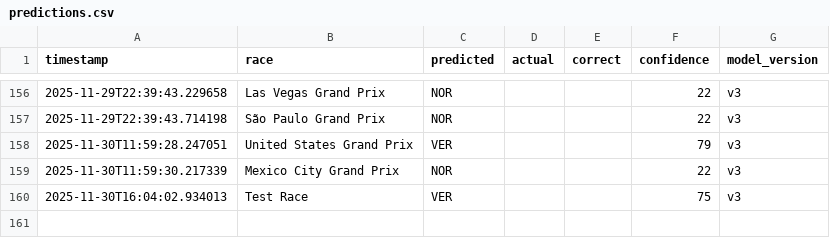
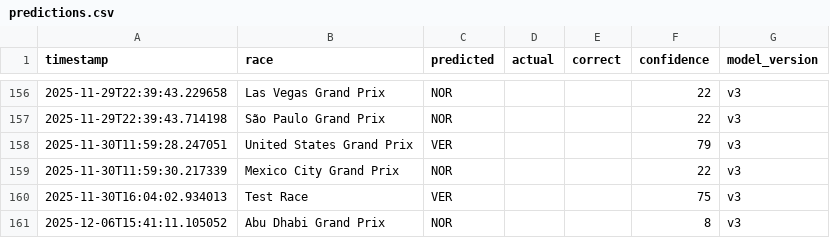
Before and after one commit to Maverick7t/f1_prediction, a CSV file: backend/monitoring/predictions.csv, drawn as a sheet; only a part is shown, gaps mark what is left out.

```diff
--- a/backend/monitoring/predictions.csv
+++ b/backend/monitoring/predictions.csv
@@ -160 +160,2 @@ timestamp,race,predicted,actual,correct,confidence,model_version
 2025-11-30T16:04:02.934013,Test Race,VER,,,75,v3
+2025-12-06T15:41:11.105052,Abu Dhabi Grand Prix,NOR,,,8,v3
```
Also changed, not shown: 5 other files.
